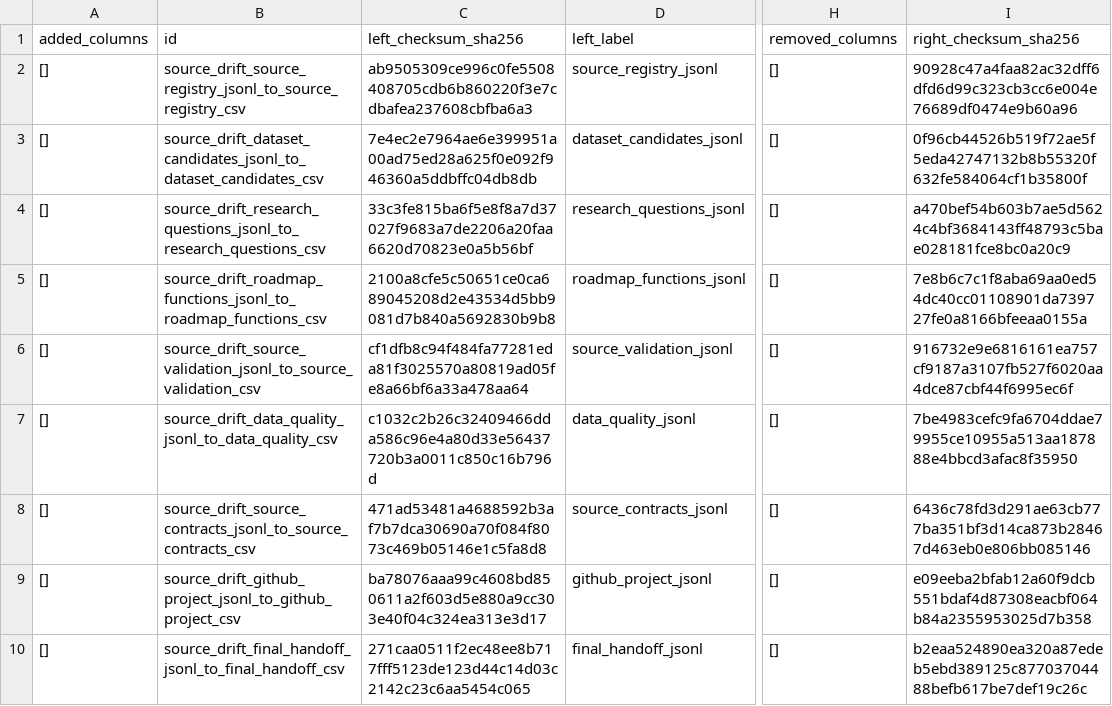
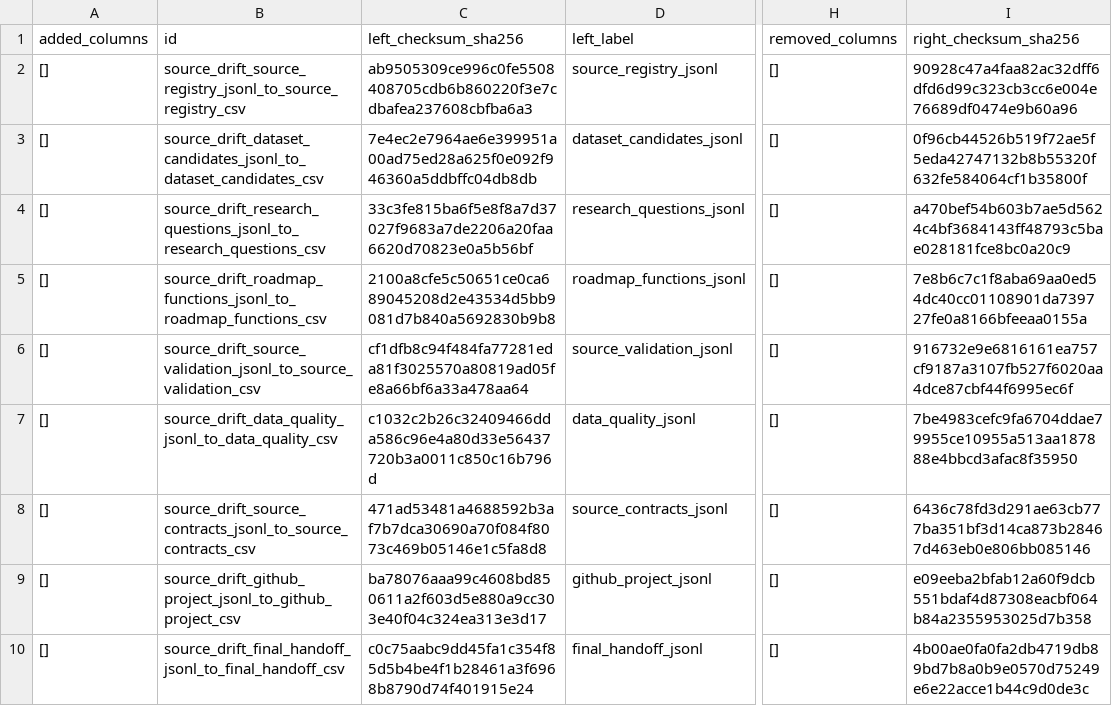
Before and after one commit to edithatogo/reimbursement-atlas, a CSV file: apps/dashboard/public/data/source_drift_report.csv, drawn as a sheet; only a part is shown, gaps mark what is left out; the diff names each change by its address in the sheet, - before the commit and + after, or states it on an @@ line.

```diff
--- a/apps/dashboard/public/data/source_drift_report.csv
+++ b/apps/dashboard/public/data/source_drift_report.csv
-C10 (left_checksum_sha256): 271caa0511f2ec48ee8b717fff5123de123d44c14d03c2142c23c6aa5454c065
+C10 (left_checksum_sha256): c0c75aabc9dd45fa1c354f85d5b4be4f1b28461a3f6968b8790d74f401915e24
-I10 (right_checksum_sha256): b2eaa524890ea320a87edeb5ebd389125c87703704488befb617be7def19c26c
+I10 (right_checksum_sha256): 4b00ae0fa0fa2db4719db89bd7b8a0b9e0570d75249e6e22acce1b44c9d0de3c
```
Also changed, not shown: apps/dashboard/public/data/release_gates.csv, data/derived/release_readiness/release_gates.csv, 19 other files.
